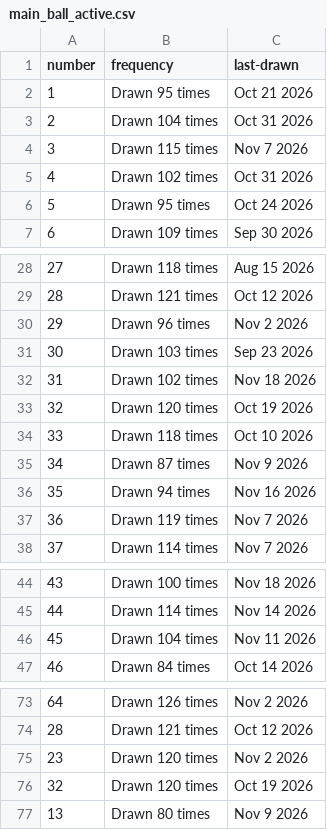
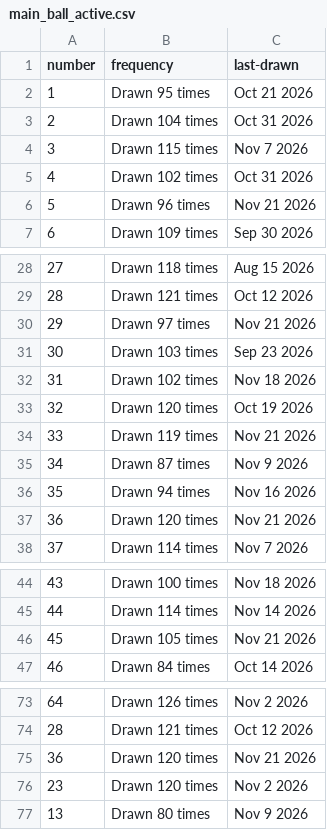
Before and after one commit to kv-hearst/powerball, a CSV file: data/main_ball_active.csv, drawn as a sheet; only a part is shown, gaps mark what is left out.

```diff
--- a/data/main_ball_active.csv
+++ b/data/main_ball_active.csv
@@ -5,3 +5,3 @@ number,frequency,last-drawn
 4,Drawn 102 times,Oct 31 2026
-5,Drawn 95 times,Oct 24 2026
+5,Drawn 96 times,Nov 21 2026
 6,Drawn 109 times,Sep 30 2026
@@ -29,3 +29,3 @@ number,frequency,last-drawn
 28,Drawn 121 times,Oct 12 2026
-29,Drawn 96 times,Nov 2 2026
+29,Drawn 97 times,Nov 21 2026
 30,Drawn 103 times,Sep 23 2026
@@ -33,6 +33,6 @@ number,frequency,last-drawn
 32,Drawn 120 times,Oct 19 2026
-33,Drawn 118 times,Oct 10 2026
+33,Drawn 119 times,Nov 21 2026
 34,Drawn 87 times,Nov 9 2026
 35,Drawn 94 times,Nov 16 2026
-36,Drawn 119 times,Nov 7 2026
+36,Drawn 120 times,Nov 21 2026
 37,Drawn 114 times,Nov 7 2026
@@ -45,3 +45,3 @@ number,frequency,last-drawn
 44,Drawn 114 times,Nov 14 2026
-45,Drawn 104 times,Nov 11 2026
+45,Drawn 105 times,Nov 21 2026
 46,Drawn 84 times,Oct 14 2026
@@ -74,4 +74,4 @@ number,frequency,last-drawn
 28,Drawn 121 times,Oct 12 2026
+36,Drawn 120 times,Nov 21 2026
 23,Drawn 120 times,Nov 2 2026
-32,Drawn 120 times,Oct 19 2026
 13,Drawn 80 times,Nov 9 2026
```
Also changed, not shown: data/main_ball.csv, data/main_ball_cleaned.csv, 4 other files.
